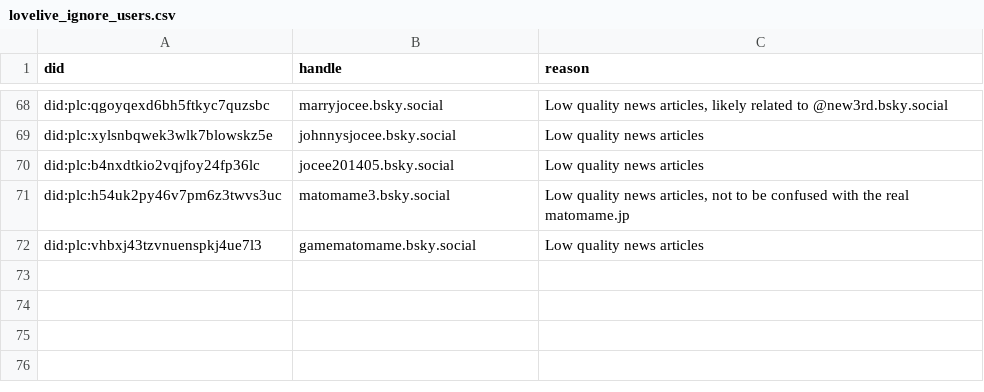
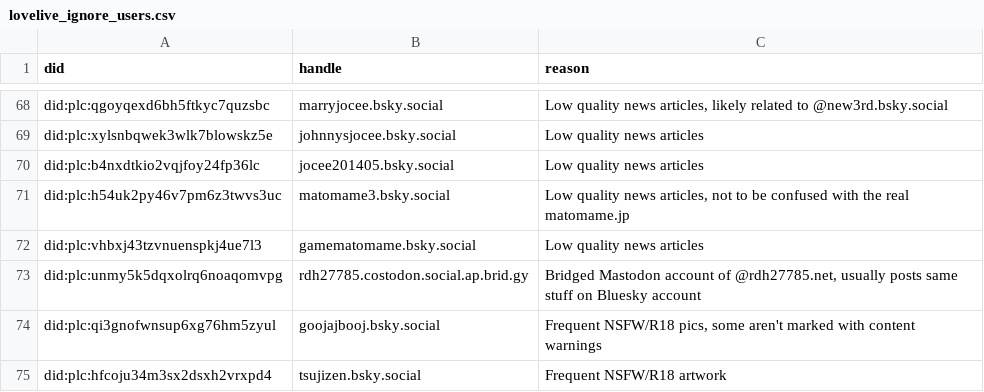
Before and after one commit to p1timmy/bsky-feeds, a CSV file: lists/lovelive_ignore_users.csv, drawn as a sheet; only a part is shown, gaps mark what is left out; the diff names each change by its address in the sheet, - before the commit and + after, or states it on an @@ line.

Commit message:
Some tweaks to filter out more false positives, update ignore list
- Only match わいわいわい by itself (skip if there are extra "わい"s on
  either side)
- Add "Savage Love Live" and "performing [some song name ending with
  love] live" to exclude regex
- Add duplicate bridged Mastodon account and a couple NSFW/R18
  accounts to LoveLive! feed ignore list

```diff
--- a/lists/lovelive_ignore_users.csv
+++ b/lists/lovelive_ignore_users.csv
+row 73: did:plc:unmy5k5dqxolrq6noaqomvpg | rdh27785.costodon.social.ap.brid.gy | Bridged Mastodon account of @rdh27785.net, usually posts same stuff on Bluesky account
+row 74: did:plc:qi3gnofwnsup6xg76hm5zyul | goojajbooj.bsky.social | Frequent NSFW/R18 pics, some aren't marked with content warnings
+row 75: did:plc:hfcoju34m3sx2dsxh2vrxpd4 | tsujizen.bsky.social | Frequent NSFW/R18 artwork
```
Also changed, not shown: 1 other file.
